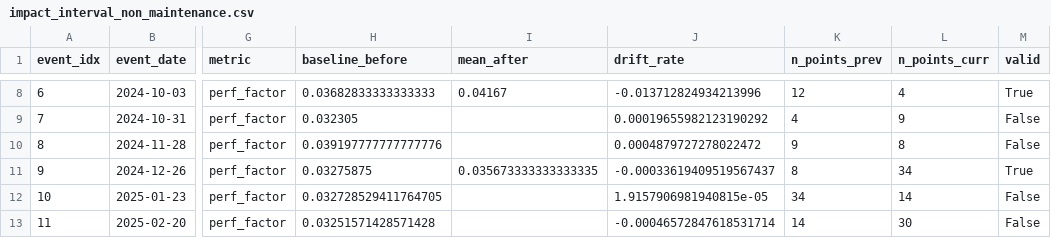
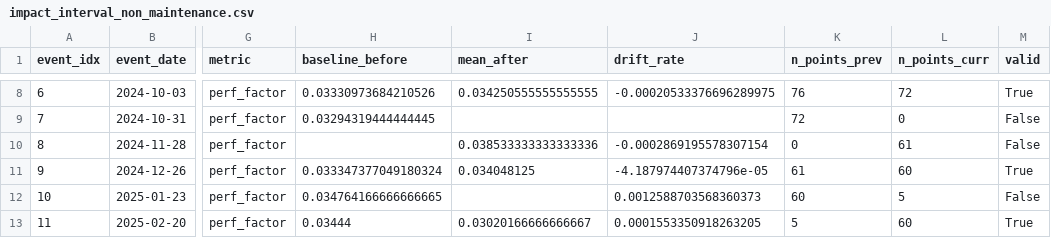
Before and after one commit to ARPIJU/PIE_COA_10, a CSV file: outputs/impact_interval_non_maintenance.csv, drawn as a sheet; only a part is shown, gaps mark what is left out; the diff covers the shown part only; the diff names each change by its address in the sheet, - before the commit and + after, or states it on an @@ line.

```diff
--- a/outputs/impact_interval_non_maintenance.csv
+++ b/outputs/impact_interval_non_maintenance.csv
-H8 (baseline_before): 0.03682833333333333
+H8 (baseline_before): 0.03330973684210526
-I8 (mean_after): 0.04167
+I8 (mean_after): 0.034250555555555555
-J8 (drift_rate): -0.013712824934213996
+J8 (drift_rate): -0.00020533376696289975
-K8 (n_points_prev): 12
+K8 (n_points_prev): 76
-L8 (n_points_curr): 4
+L8 (n_points_curr): 72
-H9 (baseline_before): 0.032305
+H9 (baseline_before): 0.03294319444444445
-J9 (drift_rate): 0.00019655982123190292
+J9 (drift_rate): (empty)
-K9 (n_points_prev): 4
+K9 (n_points_prev): 72
-L9 (n_points_curr): 9
+L9 (n_points_curr): 0
-H10 (baseline_before): 0.039197777777777776
+H10 (baseline_before): (empty)
-I10 (mean_after): (empty)
+I10 (mean_after): 0.038533333333333336
-J10 (drift_rate): 0.0004879727278022472
+J10 (drift_rate): -0.0002869195578307154
-K10 (n_points_prev): 9
+K10 (n_points_prev): 0
-L10 (n_points_curr): 8
+L10 (n_points_curr): 61
-H11 (baseline_before): 0.03275875
+H11 (baseline_before): 0.033347377049180324
-I11 (mean_after): 0.035673333333333335
+I11 (mean_after): 0.034048125
-J11 (drift_rate): -0.00033619409519567437
+J11 (drift_rate): -4.187974407374796e-05
-K11 (n_points_prev): 8
+K11 (n_points_prev): 61
-L11 (n_points_curr): 34
+L11 (n_points_curr): 60
-H12 (baseline_before): 0.032728529411764705
+H12 (baseline_before): 0.034764166666666665
-J12 (drift_rate): 1.9157906981940815e-05
+J12 (drift_rate): 0.0012588703568360373
-K12 (n_points_prev): 34
+K12 (n_points_prev): 60
-L12 (n_points_curr): 14
+L12 (n_points_curr): 5
-H13 (baseline_before): 0.03251571428571428
+H13 (baseline_before): 0.03444
-I13 (mean_after): (empty)
+I13 (mean_after): 0.03020166666666667
-J13 (drift_rate): -0.00046572847618531714
+J13 (drift_rate): 0.0001553350918263205
-K13 (n_points_prev): 14
+K13 (n_points_prev): 5
-L13 (n_points_curr): 30
+L13 (n_points_curr): 60
-M13 (valid): False
+M13 (valid): True
```
Also changed, not shown: 79 edited cells elsewhere in this file, outputs/impact_summary.csv, outputs/maintenance_impacts_modeled.csv, 9 other files.
